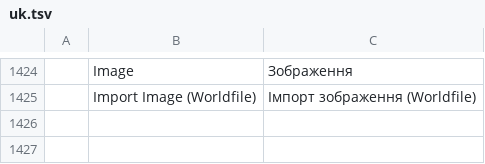
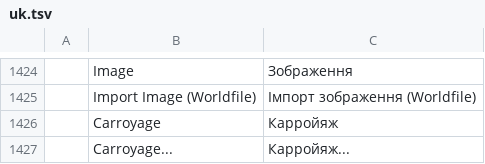
Before and after one commit to zorgglubb/cadcraft, a TSV file: crates/ui-egui/src/i18n/uk.tsv, drawn as a sheet; only a part is shown, gaps mark what is left out.

```diff
--- a/crates/ui-egui/src/i18n/uk.tsv
+++ b/crates/ui-egui/src/i18n/uk.tsv
@@ -1425 +1425,3 @@
 	Import Image (Worldfile)	Імпорт зображення (Worldfile)
+	Carroyage	Карройяж
+	Carroyage...	Карройяж...
```
Also changed, not shown: crates/ui-egui/src/i18n/fr.tsv, 1 other file.
